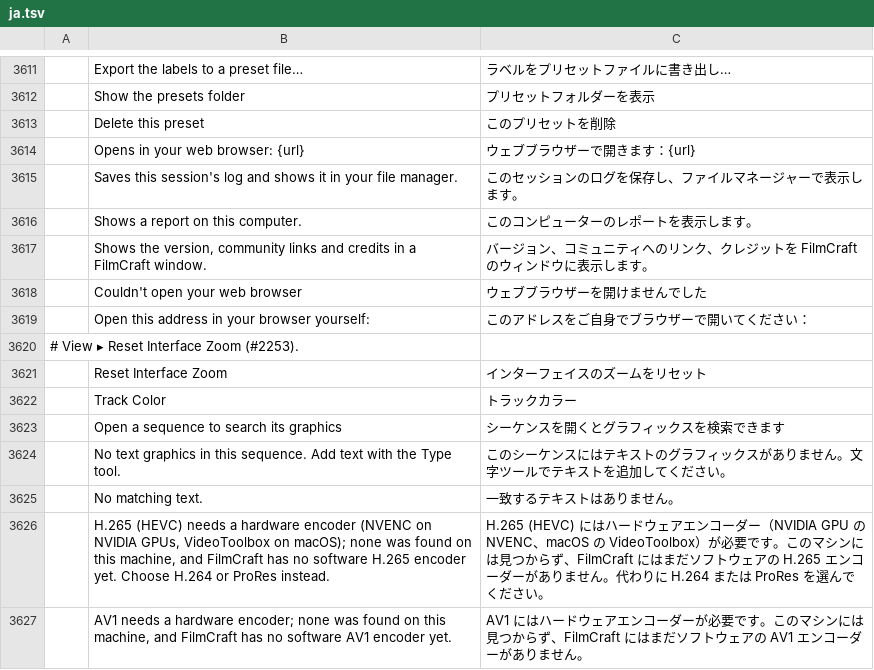
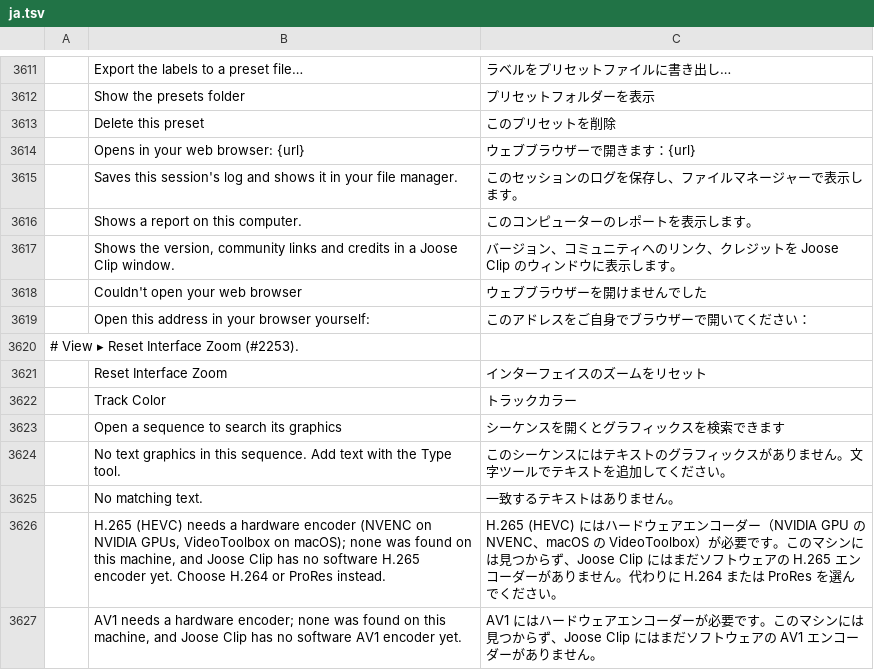
Before and after one commit to Dr-Bongjoose/JooseClip, a TSV file: crates/ui-egui/src/i18n/ja.tsv, drawn as a sheet; only a part is shown, gaps mark what is left out.

```diff
--- a/crates/ui-egui/src/i18n/ja.tsv
+++ b/crates/ui-egui/src/i18n/ja.tsv
@@ -3616,3 +3616,3 @@
 	Shows a report on this computer.	このコンピューターのレポートを表示します。
-	Shows the version, community links and credits in a FilmCraft window.	バージョン、コミュニティへのリンク、クレジットを FilmCraft のウィンドウに表示します。
+	Shows the version, community links and credits in a Joose Clip window.	バージョン、コミュニティへのリンク、クレジットを Joose Clip のウィンドウに表示します。
 	Couldn't open your web browser	ウェブブラウザーを開けませんでした
@@ -3625,3 +3625,3 @@
 	No matching text.	一致するテキストはありません。
-	H.265 (HEVC) needs a hardware encoder (NVENC on NVIDIA GPUs, VideoToolbox on macOS); none was found on this machine, and FilmCraft has no software H.265 encoder yet. Choose H.264 or ProRes instead.	H.265 (HEVC) にはハードウェアエンコーダー（NVIDIA GPU の NVENC、macOS の VideoToolbox）が必要です。このマシンには見つからず、FilmCraft にはまだソフトウェアの H.265 エンコーダーがありません。代わりに H.264 または ProRes を選んでください。
-	AV1 needs a hardware encoder; none was found on this machine, and FilmCraft has no software AV1 encoder yet.	AV1 にはハードウェアエンコーダーが必要です。このマシンには見つからず、FilmCraft にはまだソフトウェアの AV1 エンコーダーがありません。
+	H.265 (HEVC) needs a hardware encoder (NVENC on NVIDIA GPUs, VideoToolbox on macOS); none was found on this machine, and Joose Clip has no software H.265 encoder yet. Choose H.264 or ProRes instead.	H.265 (HEVC) にはハードウェアエンコーダー（NVIDIA GPU の NVENC、macOS の VideoToolbox）が必要です。このマシンには見つからず、Joose Clip にはまだソフトウェアの H.265 エンコーダーがありません。代わりに H.264 または ProRes を選んでください。
+	AV1 needs a hardware encoder; none was found on this machine, and Joose Clip has no software AV1 encoder yet.	AV1 にはハードウェアエンコーダーが必要です。このマシンには見つからず、Joose Clip にはまだソフトウェアの AV1 エンコーダーがありません。
```
Also changed, not shown: crates/ui-egui/src/i18n/es.tsv, crates/ui-egui/src/i18n/zh-cn.tsv, 29 other files.
